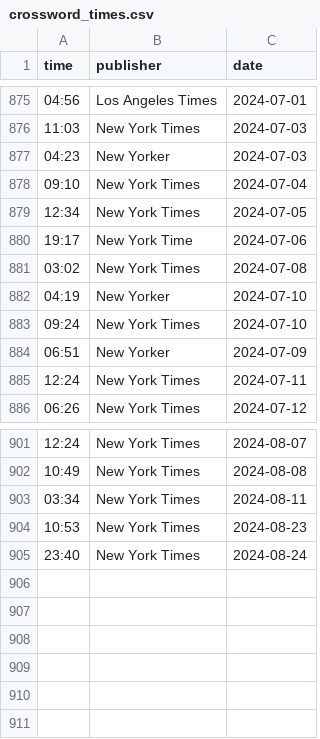
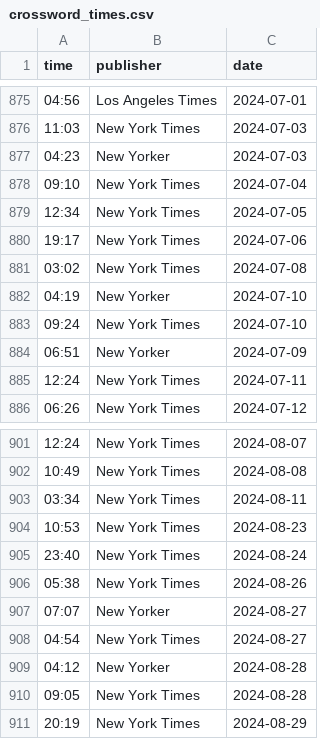
Before and after one commit to jdonland/jdonland.github.io, a CSV file: posts/crossword_times/crossword_times.csv, drawn as a sheet; only a part is shown, gaps mark what is left out.

Commit message:
correct error in crossword data and re-render post

```diff
--- a/posts/crossword_times/crossword_times.csv
+++ b/posts/crossword_times/crossword_times.csv
@@ -879,3 +879,3 @@ time,publisher,date
 12:34,New York Times,2024-07-05
-19:17,New York Time,2024-07-06
+19:17,New York Times,2024-07-06
 03:02,New York Times,2024-07-08
@@ -905 +905,7 @@ time,publisher,date
 23:40,New York Times,2024-08-24
+05:38,New York Times,2024-08-26
+07:07,New Yorker,2024-08-27
+04:54,New York Times,2024-08-27
+04:12,New Yorker,2024-08-28
+09:05,New York Times,2024-08-28
+20:19,New York Times,2024-08-29
```
Also changed, not shown: 10 other files.
